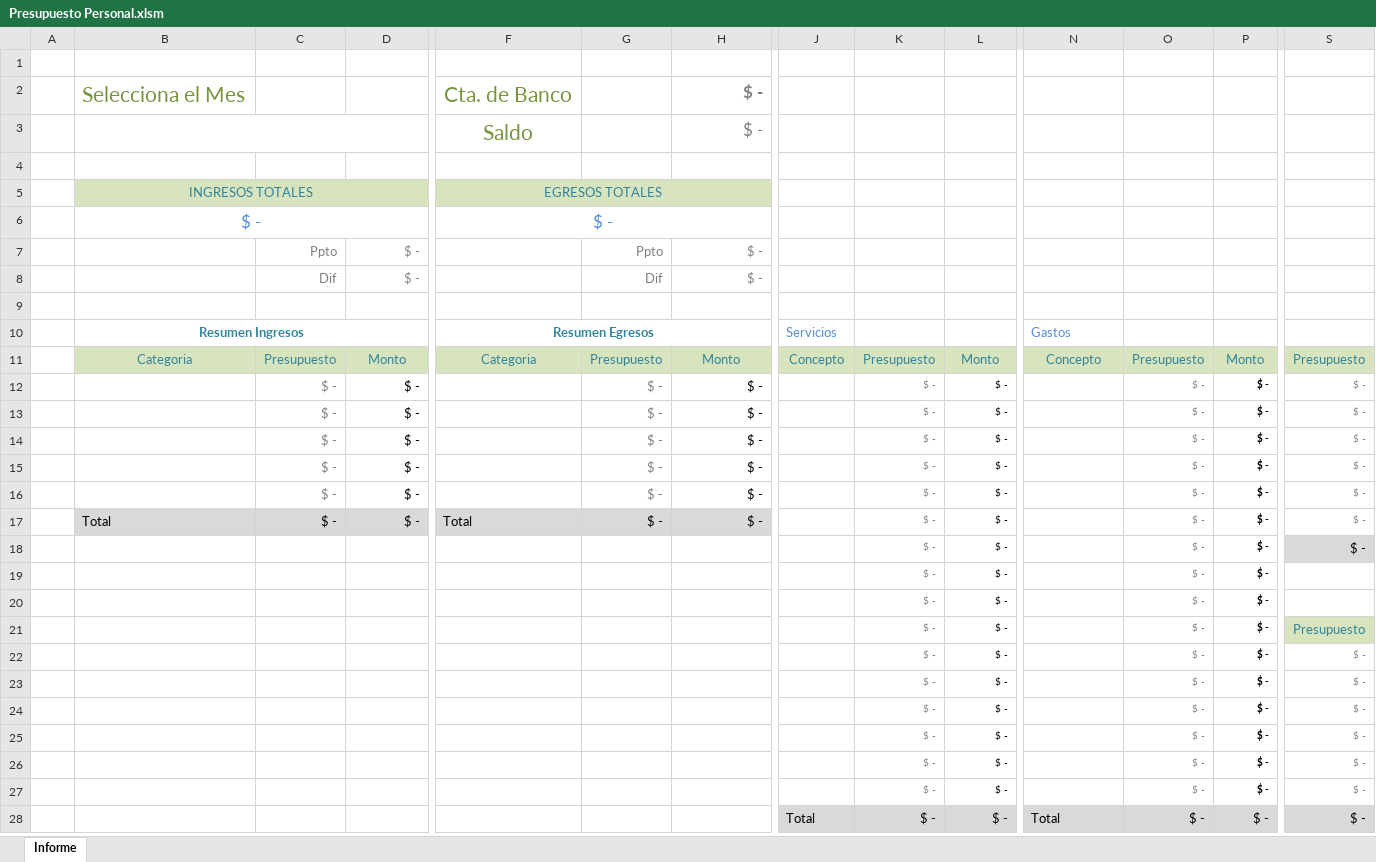
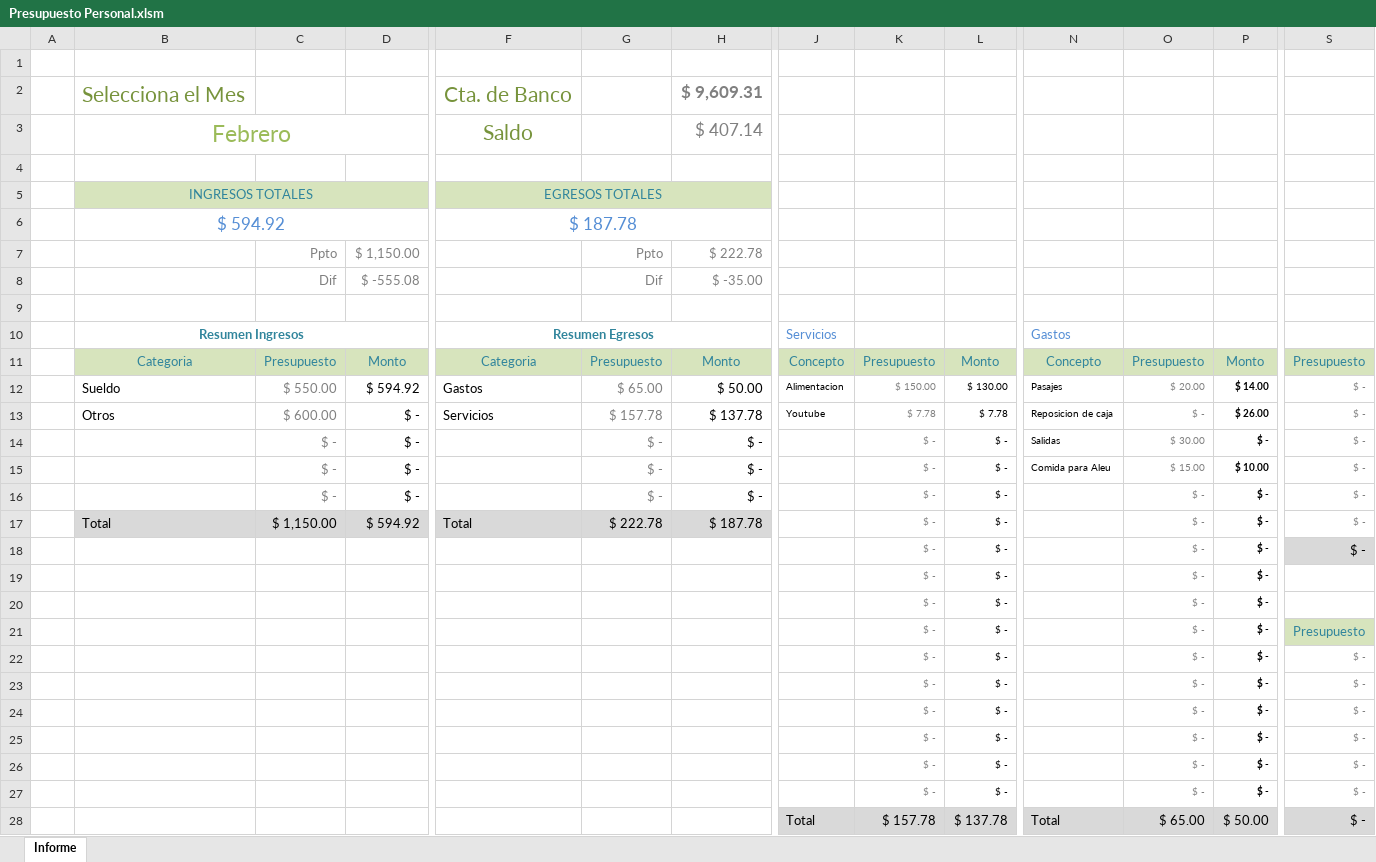
Before and after one commit to Jeff980720/COOP-FAML-UNIDA, an Excel workbook: Presupuesto Personal.xlsm, sheet Informe, drawn as a sheet; only a part is shown, gaps mark what is left out; values as stored, in another font and other column widths than the file's, no borders; charts and pictures and conditional formats not drawn; removed rows and columns are numbered as before the commit, all else as after; rows hold the shown columns only; the diff names each change by its address in the sheet, - before the commit and + after, or states it on an @@ line.

```diff
--- a/Presupuesto Personal.xlsm (sheet Informe)
+++ b/Presupuesto Personal.xlsm (sheet Informe)
-H2: $ -
+H2: $ 9,609.31
-row 3:  |  |  |  | Saldo |  | $ -
+row 3:  | Febrero |  |  | Saldo |  | $ 407.14
-row 6:  | $ - |  |  | $ -
+row 6:  | $ 594.92 |  |  | $ 187.78
-D7: $ -
+D7: $ 1,150.00
-H7: $ -
+H7: $ 222.78
-D8: $ -
+D8: $ -555.08
-H8: $ -
+H8: $ -35.00
+row 12:  | Sueldo | $ 550.00 | $ 594.92 | Gastos | $ 65.00 | $ 50.00 | Alimentacion | $ 150.00 | $ 130.00 | Pasajes | $ 20.00 | $ 14.00 | $ -
+row 13:  | Otros | $ 600.00 | $ - | Servicios | $ 157.78 | $ 137.78 | Youtube | $ 7.78 | $ 7.78 | Reposicion de caja | $ - | $ 26.00 | $ -
+row 14:  |  | $ - | $ - |  | $ - | $ - |  | $ - | $ - | Salidas | $ 30.00 | $ - | $ -
+row 15:  |  | $ - | $ - |  | $ - | $ - |  | $ - | $ - | Comida para Aleu | $ 15.00 | $ 10.00 | $ -
-row 13:  |  | $ - | $ - |  | $ - | $ - |  | $ - | $ - |  | $ - | $ - | $ -
-row 14:  |  | $ - | $ - |  | $ - | $ - |  | $ - | $ - |  | $ - | $ - | $ -
-row 15:  |  | $ - | $ - |  | $ - | $ - |  | $ - | $ - |  | $ - | $ - | $ -
-row 16:  |  | $ - | $ - |  | $ - | $ - |  | $ - | $ - |  | $ - | $ - | $ -
-C17: $ -
+C17: $ 1,150.00
-D17: $ -
+D17: $ 594.92
-G17: $ -
+G17: $ 222.78
-H17: $ -
+H17: $ 187.78
-K28: $ -
+K28: $ 157.78
-L28: $ -
+L28: $ 137.78
-O28: $ -
+O28: $ 65.00
-P28: $ -
+P28: $ 50.00
```
Also changed, not shown: formulas that keep their value, charts or pictures, 1 other file.
